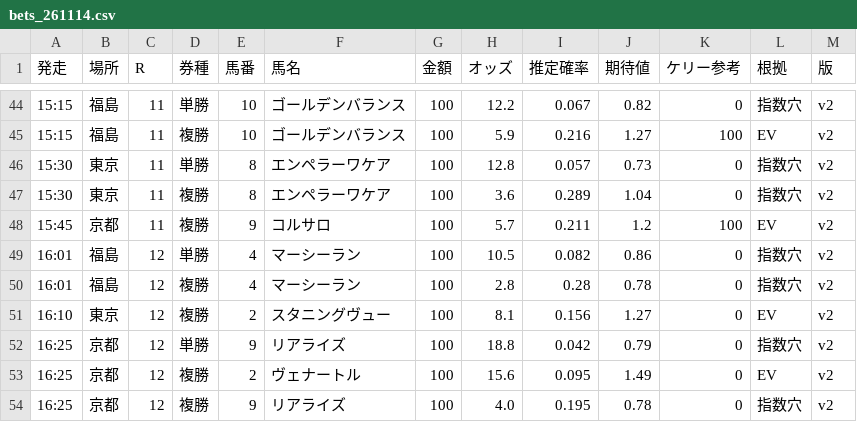
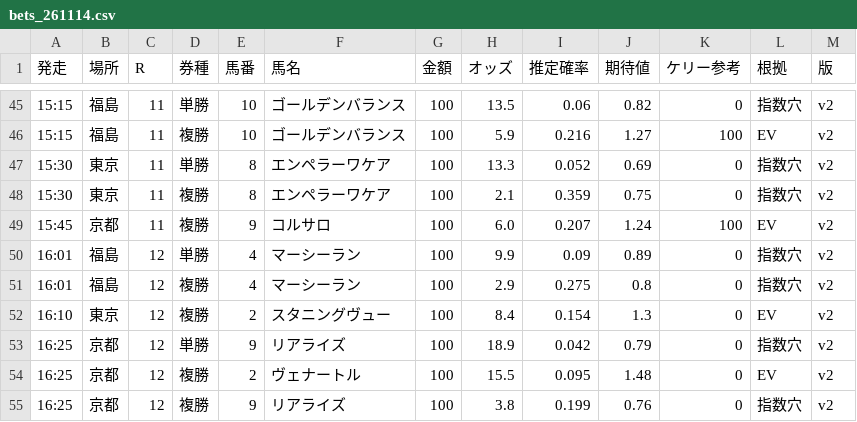
Before and after one commit to notk0618-code/keiba-dashboard, a CSV file: bets_261114.csv, drawn as a sheet; only a part is shown, gaps mark what is left out; the diff covers the shown part only.

```diff
--- a/bets_261114.csv
+++ b/bets_261114.csv
@@ -44,11 +45,11 @@
-15:15,福島,11,単勝,10,ゴールデンバランス,100,12.2,0.067,0.82,0,指数穴,v2
+15:15,福島,11,単勝,10,ゴールデンバランス,100,13.5,0.06,0.82,0,指数穴,v2
 15:15,福島,11,複勝,10,ゴールデンバランス,100,5.9,0.216,1.27,100,EV,v2
-15:30,東京,11,単勝,8,エンペラーワケア,100,12.8,0.057,0.73,0,指数穴,v2
-15:30,東京,11,複勝,8,エンペラーワケア,100,3.6,0.289,1.04,0,指数穴,v2
-15:45,京都,11,複勝,9,コルサロ,100,5.7,0.211,1.2,100,EV,v2
-16:01,福島,12,単勝,4,マーシーラン,100,10.5,0.082,0.86,0,指数穴,v2
-16:01,福島,12,複勝,4,マーシーラン,100,2.8,0.28,0.78,0,指数穴,v2
-16:10,東京,12,複勝,2,スタニングヴュー,100,8.1,0.156,1.27,0,EV,v2
-16:25,京都,12,単勝,9,リアライズ,100,18.8,0.042,0.79,0,指数穴,v2
-16:25,京都,12,複勝,2,ヴェナートル,100,15.6,0.095,1.49,0,EV,v2
-16:25,京都,12,複勝,9,リアライズ,100,4.0,0.195,0.78,0,指数穴,v2
+15:30,東京,11,単勝,8,エンペラーワケア,100,13.3,0.052,0.69,0,指数穴,v2
+15:30,東京,11,複勝,8,エンペラーワケア,100,2.1,0.359,0.75,0,指数穴,v2
+15:45,京都,11,複勝,9,コルサロ,100,6.0,0.207,1.24,100,EV,v2
+16:01,福島,12,単勝,4,マーシーラン,100,9.9,0.09,0.89,0,指数穴,v2
+16:01,福島,12,複勝,4,マーシーラン,100,2.9,0.275,0.8,0,指数穴,v2
+16:10,東京,12,複勝,2,スタニングヴュー,100,8.4,0.154,1.3,0,EV,v2
+16:25,京都,12,単勝,9,リアライズ,100,18.9,0.042,0.79,0,指数穴,v2
+16:25,京都,12,複勝,2,ヴェナートル,100,15.5,0.095,1.48,0,EV,v2
+16:25,京都,12,複勝,9,リアライズ,100,3.8,0.199,0.76,0,指数穴,v2
```
Also changed, not shown: 1 added row and 30 edited cells elsewhere in this file, 40 other files.
